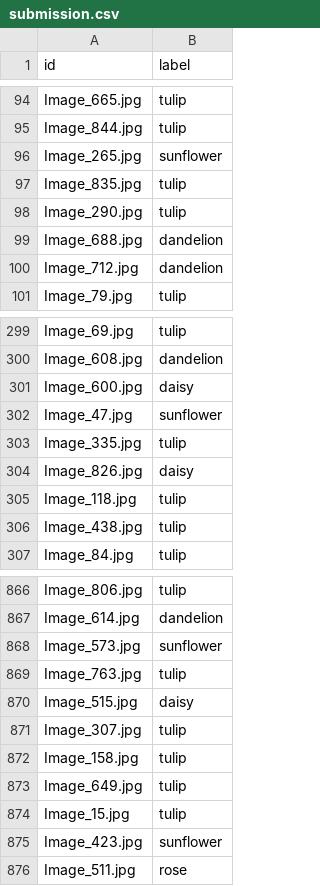
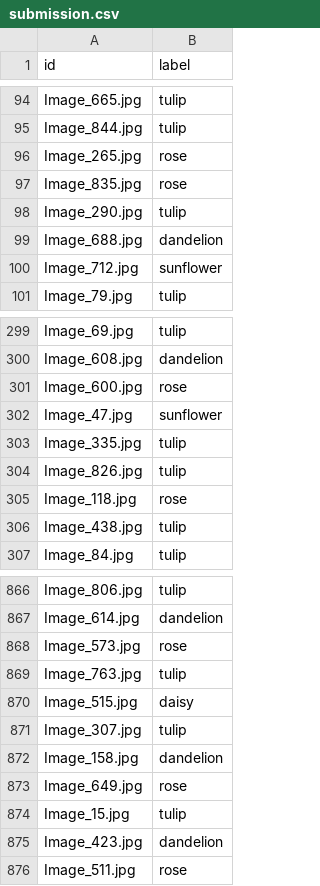
Before and after one commit to Ccspoet/Flowers_competition, a CSV file: submission.csv, drawn as a sheet; only a part is shown, gaps mark what is left out; the diff covers the shown part only.

```diff
--- a/submission.csv
+++ b/submission.csv
@@ -95,7 +95,7 @@ Image_665.jpg,tulip
 Image_844.jpg,tulip
-Image_265.jpg,sunflower
-Image_835.jpg,tulip
+Image_265.jpg,rose
+Image_835.jpg,rose
 Image_290.jpg,tulip
 Image_688.jpg,dandelion
-Image_712.jpg,dandelion
+Image_712.jpg,sunflower
 Image_79.jpg,tulip
@@ -300,7 +300,7 @@ Image_69.jpg,tulip
 Image_608.jpg,dandelion
-Image_600.jpg,daisy
+Image_600.jpg,rose
 Image_47.jpg,sunflower
 Image_335.jpg,tulip
-Image_826.jpg,daisy
-Image_118.jpg,tulip
+Image_826.jpg,tulip
+Image_118.jpg,rose
 Image_438.jpg,tulip
@@ -867,3 +867,3 @@ Image_806.jpg,tulip
 Image_614.jpg,dandelion
-Image_573.jpg,sunflower
+Image_573.jpg,rose
 Image_763.jpg,tulip
@@ -871,6 +871,6 @@ Image_515.jpg,daisy
 Image_307.jpg,tulip
-Image_158.jpg,tulip
-Image_649.jpg,tulip
+Image_158.jpg,dandelion
+Image_649.jpg,rose
 Image_15.jpg,tulip
-Image_423.jpg,sunflower
+Image_423.jpg,dandelion
 Image_511.jpg,rose
```
Also changed, not shown: 76 edited cells elsewhere in this file.
